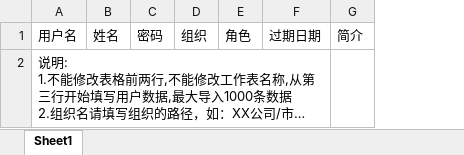
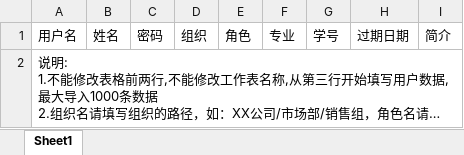
Before and after one commit to jiangxizhanzhi/mp, an Excel workbook: mp-auth/src/main/resources/excel/import_template.xlsx, sheet Sheet1, drawn as a sheet; long unchanged cells end in …; values as stored, in another font and other column widths than the file's, no borders; removed rows and columns are numbered as before the commit, all else as after; the diff names each change by its address in the sheet, - before the commit and + after, or states it on an @@ line.

```diff
--- a/mp-auth/src/main/resources/excel/import_template.xlsx (sheet Sheet1)
+++ b/mp-auth/src/main/resources/excel/import_template.xlsx (sheet Sheet1)
+column F, row 1: 专业
+column G, row 1: 学号
-A2:F2 merged
+A2:I2 merged
```
Also changed, not shown: mp-auth/src/main/resources/excel/import_template_en.xlsx, 13 other files.
